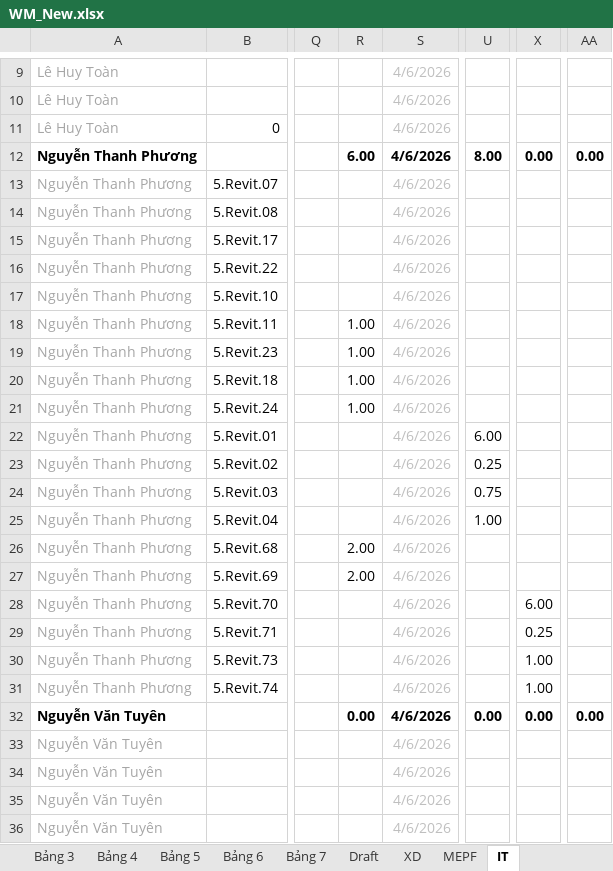
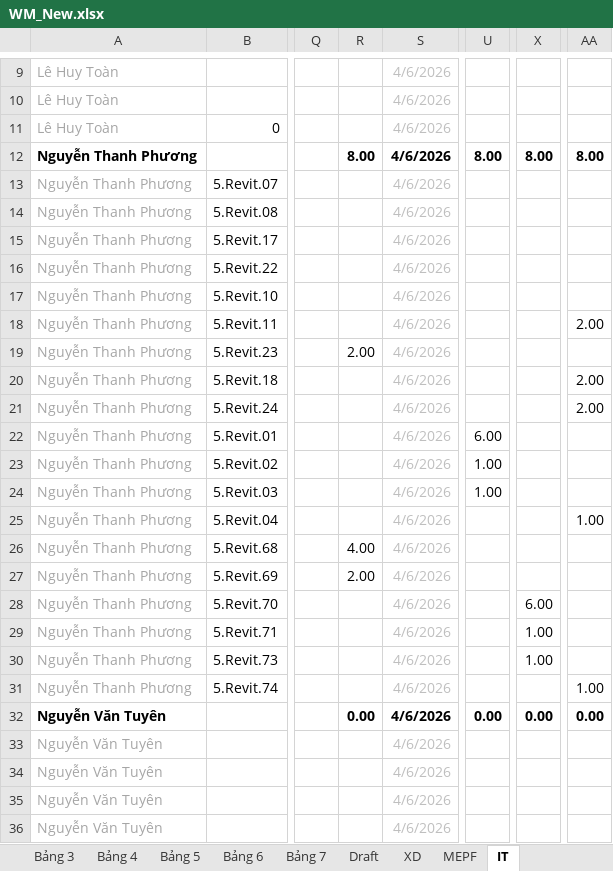
Before and after one commit to vinbim21/web-qlcv-new, an Excel workbook: WM_New.xlsx, sheet IT, drawn as a sheet; only a part is shown, gaps mark what is left out; values as stored, in another font and other column widths than the file's, no borders; conditional formats not drawn; the diff names each change by its address in the sheet, - before the commit and + after, or states it on an @@ line.

```diff
--- a/WM_New.xlsx (sheet IT)
+++ b/WM_New.xlsx (sheet IT)
-R12: 6.00
+R12: 8.00
-X12: 0.00
+X12: 8.00
-AA12: 0.00
+AA12: 8.00
-R18: 1.00
+R18: (empty)
-AA18: (empty)
+AA18: 2.00
-R19: 1.00
+R19: 2.00
-R20:R21: 1.00
+R20:R21: (empty)
-AA20:AA21: (empty)
+AA20:AA21: 2.00
-U23: 0.25
+U23: 1.00
-U24: 0.75
+U24: 1.00
-U25: 1.00
+U25: (empty)
-AA25: (empty)
+AA25: 1.00
-R26: 2.00
+R26: 4.00
-X29: 0.25
+X29: 1.00
-X31: 1.00
+X31: (empty)
-AA31: (empty)
+AA31: 1.00
```
Also changed, not shown: sheet MEPF, sheet XD, sheet Bảng 3, sheet Data, sheet Bảng 5, sheet Bảng 7, 1 more sheet, formulas that keep their value, hidden cells, 25 other files.
